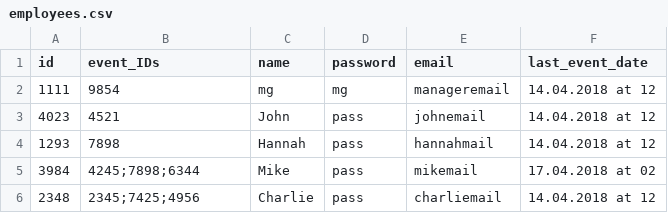
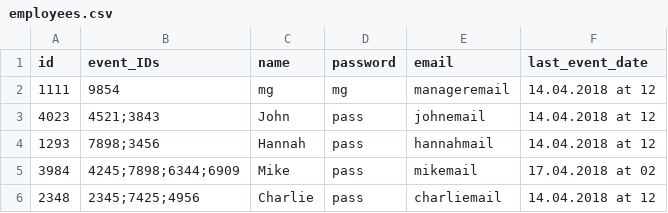
Before and after one commit to Royserg/HipHap, a CSV file: storage/employees.csv, drawn as a sheet.

```diff
--- a/storage/employees.csv
+++ b/storage/employees.csv
@@ -2,5 +2,5 @@ id,event_IDs,name,password,email,last_event_date
 1111,9854,mg,mg,manageremail,14.04.2018 at 12,
-4023,4521,John,pass,johnemail,14.04.2018 at 12,
-1293,7898,Hannah,pass,hannahmail,14.04.2018 at 12,
-3984,4245;7898;6344,Mike,pass,mikemail,17.04.2018 at 02,
+4023,4521;3843,John,pass,johnemail,14.04.2018 at 12,
+1293,7898;3456,Hannah,pass,hannahmail,14.04.2018 at 12,
+3984,4245;7898;6344;6909,Mike,pass,mikemail,17.04.2018 at 02,
 2348,2345;7425;4956,Charlie,pass,charliemail,14.04.2018 at 12,
```
Also changed, not shown: storage/events.csv, 3 other files.
